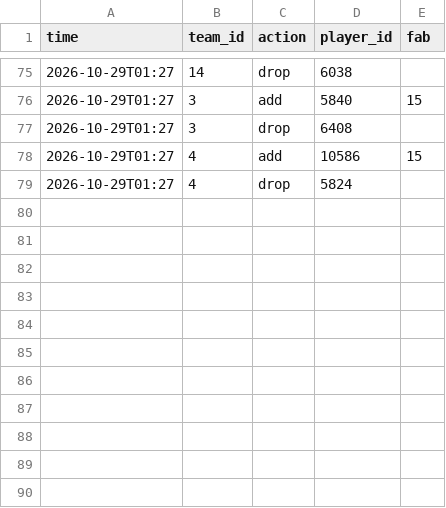
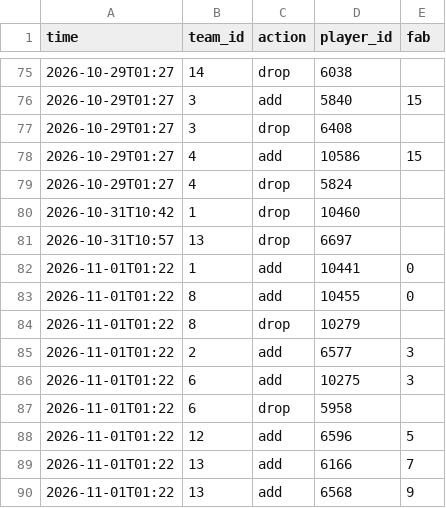
Before and after one commit to Dziesma/fantasy-lombards, a CSV file: data/yahoo/transactions.csv, drawn as a sheet; only a part is shown, gaps mark what is left out; the diff names each change by its address in the sheet, - before the commit and + after, or states it on an @@ line.

```diff
--- a/data/yahoo/transactions.csv
+++ b/data/yahoo/transactions.csv
+row 80: 2026-10-31T10:42 | 1 | drop | 10460
+row 81: 2026-10-31T10:57 | 13 | drop | 6697
+row 82: 2026-11-01T01:22 | 1 | add | 10441 | 0
+row 83: 2026-11-01T01:22 | 8 | add | 10455 | 0
+row 84: 2026-11-01T01:22 | 8 | drop | 10279
+row 85: 2026-11-01T01:22 | 2 | add | 6577 | 3
+row 86: 2026-11-01T01:22 | 6 | add | 10275 | 3
+row 87: 2026-11-01T01:22 | 6 | drop | 5958
+row 88: 2026-11-01T01:22 | 12 | add | 6596 | 5
+row 89: 2026-11-01T01:22 | 13 | add | 6166 | 7
+row 90: 2026-11-01T01:22 | 13 | add | 6568 | 9
```
Also changed, not shown: data/yahoo/h2h.csv, data/yahoo/players.csv, 7 other files.
